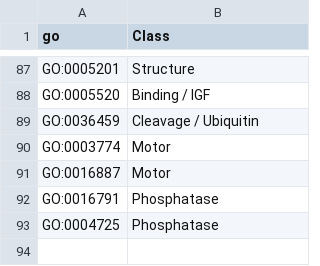
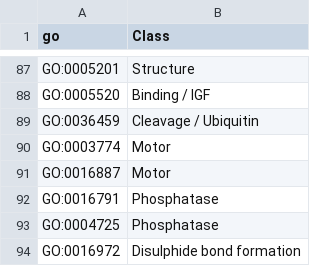
Before and after one commit to hirenj/glycodomain, a TSV file: go_manual.tsv, drawn as a sheet; only a part is shown, gaps mark what is left out; the diff names each change by its address in the sheet, - before the commit and + after, or states it on an @@ line.

```diff
--- a/go_manual.tsv
+++ b/go_manual.tsv
+row 94: GO:0016972 | Disulphide bond formation
```
Also changed, not shown: 2 other files.
